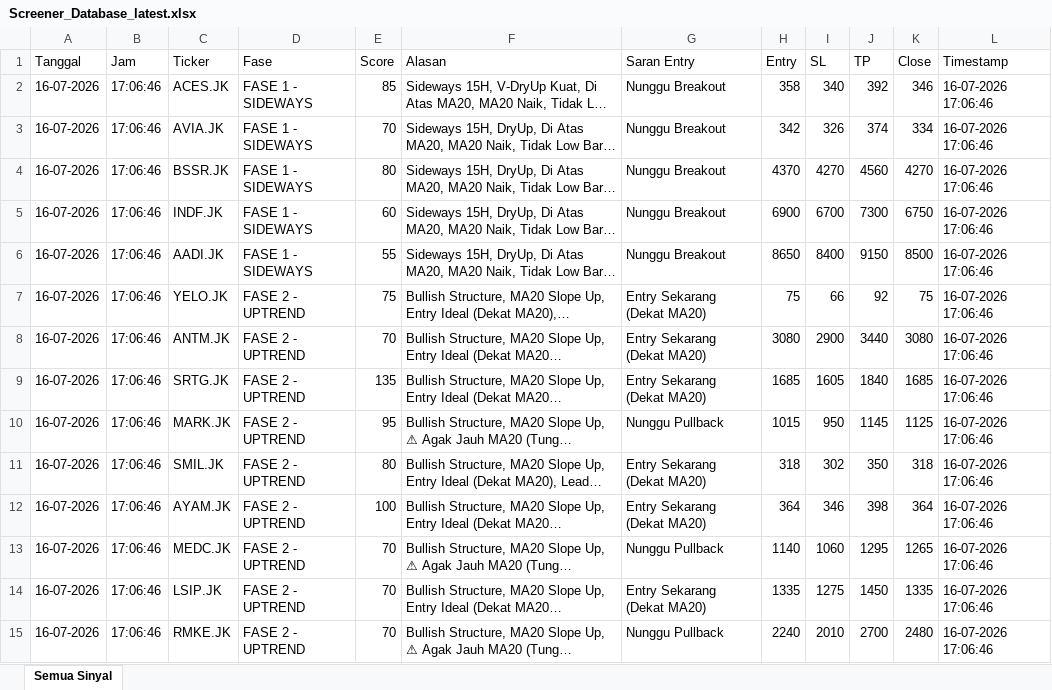
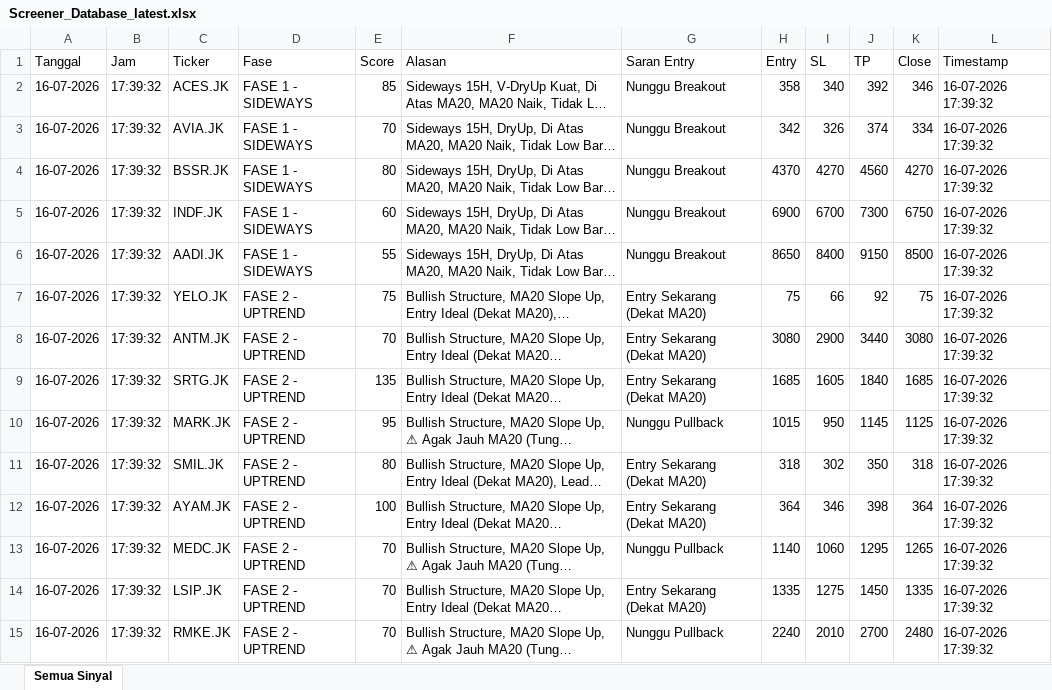
Before and after one commit to dedewhy/trading_screener, an Excel workbook: screener_output/Screener_Database_latest.xlsx, sheet Semua Sinyal, drawn as a sheet; only a part is shown; long unchanged cells end in …; values as stored, in another font and other column widths than the file's, no borders; the diff covers the shown part only; the diff names each change by its address in the sheet, - before the commit and + after, or states it on an @@ line.

Commit message:
Auto-update screener output 20260716_1741

```diff
--- a/screener_output/Screener_Database_latest.xlsx (sheet Semua Sinyal)
+++ b/screener_output/Screener_Database_latest.xlsx (sheet Semua Sinyal)
-B2:B15 (Jam): 17:06:46
+B2:B15 (Jam): 17:39:32
-L2:L15 (Timestamp): 16-07-2026 17:06:46
+L2:L15 (Timestamp): 16-07-2026 17:39:32
```
Also changed, not shown: 138 edited cells elsewhere in this sheet.
